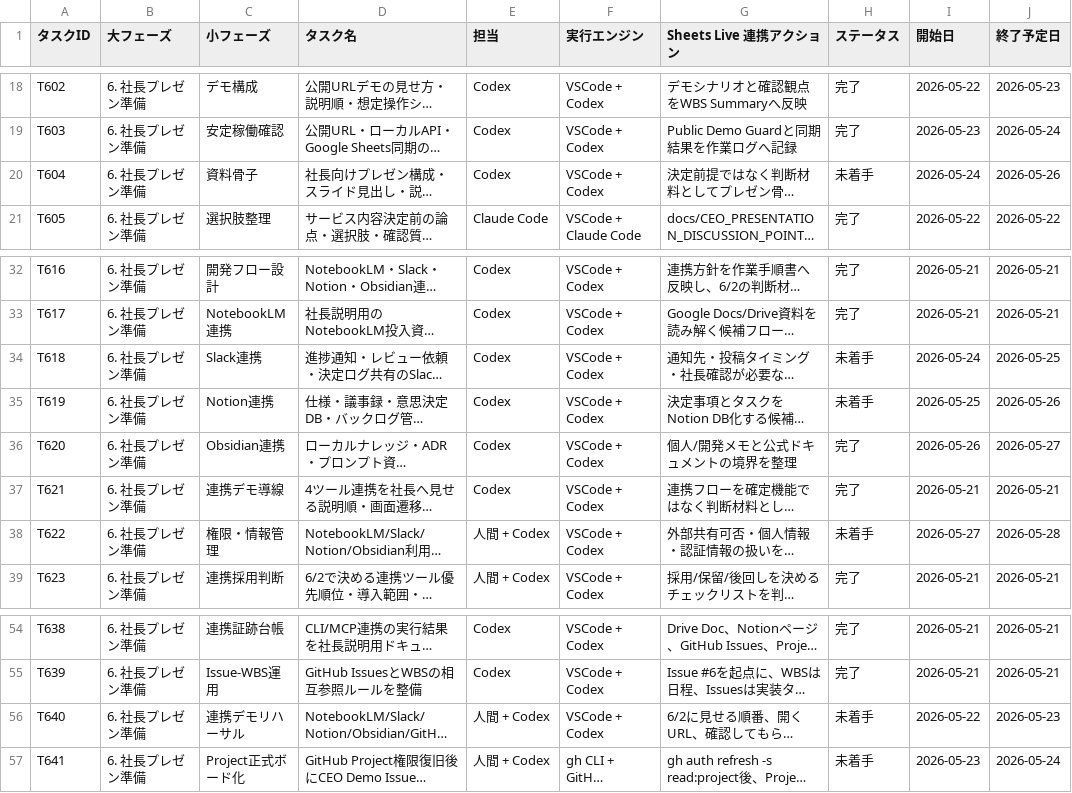
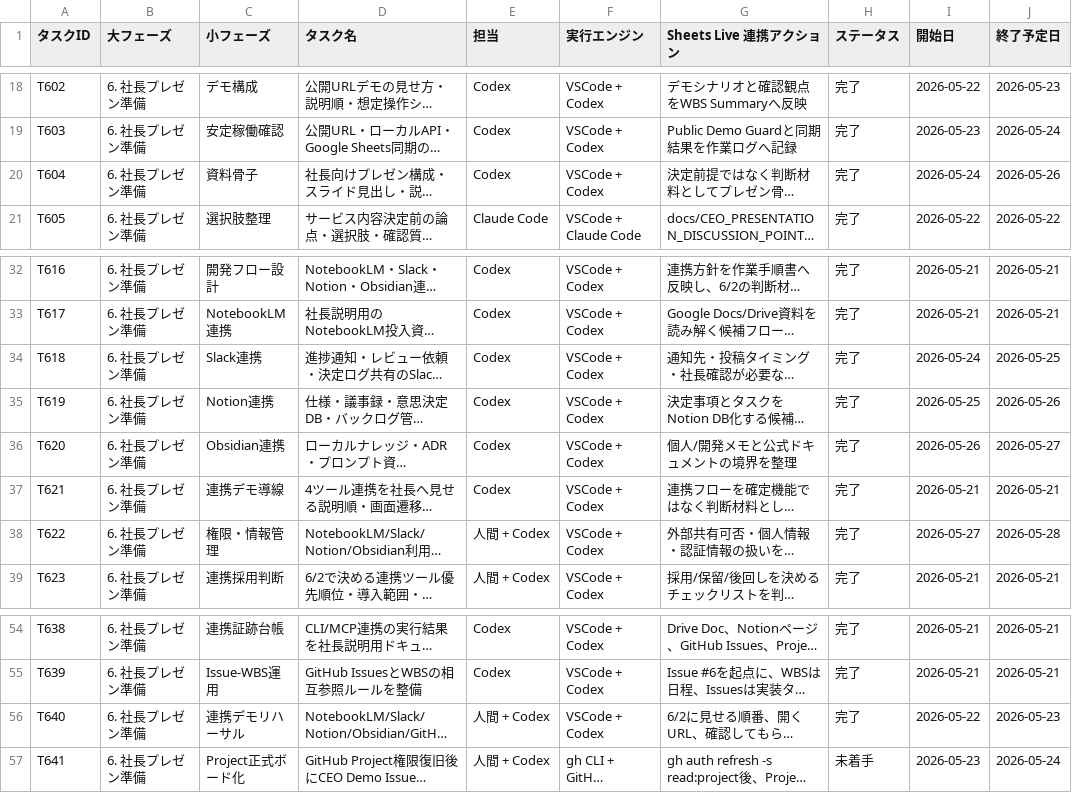
Before and after one commit to kanta13jp1/mighty-link-ai-connect, a TSV file: data/WBS.tsv, drawn as a sheet; only a part is shown, gaps mark what is left out; long unchanged cells end in …; the diff names each change by its address in the sheet, - before the commit and + after, or states it on an @@ line.

```diff
--- a/data/WBS.tsv
+++ b/data/WBS.tsv
-H20 (ステータス): 未着手
+H20 (ステータス): 完了
-H34:H35 (ステータス): 未着手
+H34:H35 (ステータス): 完了
-H38 (ステータス): 未着手
+H38 (ステータス): 完了
-H56 (ステータス): 未着手
+H56 (ステータス): 完了
```
Also changed, not shown: data/issues_tracker.tsv, data/qa_tracker.tsv, 1 other file.
